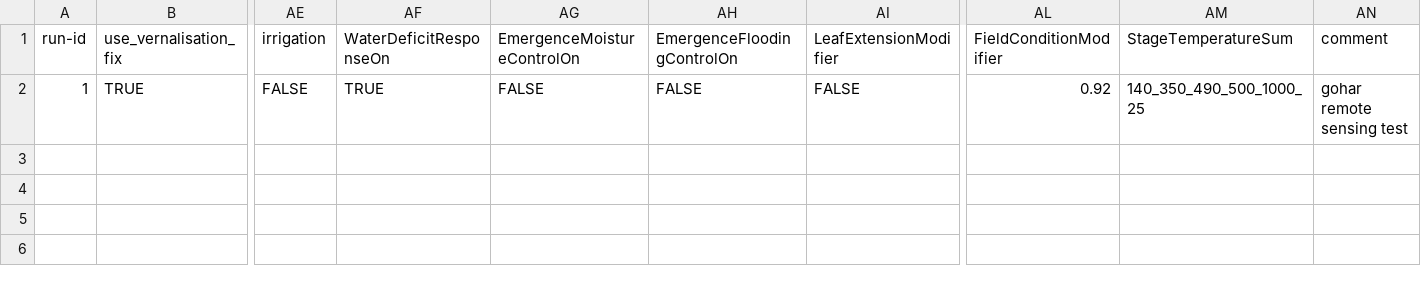
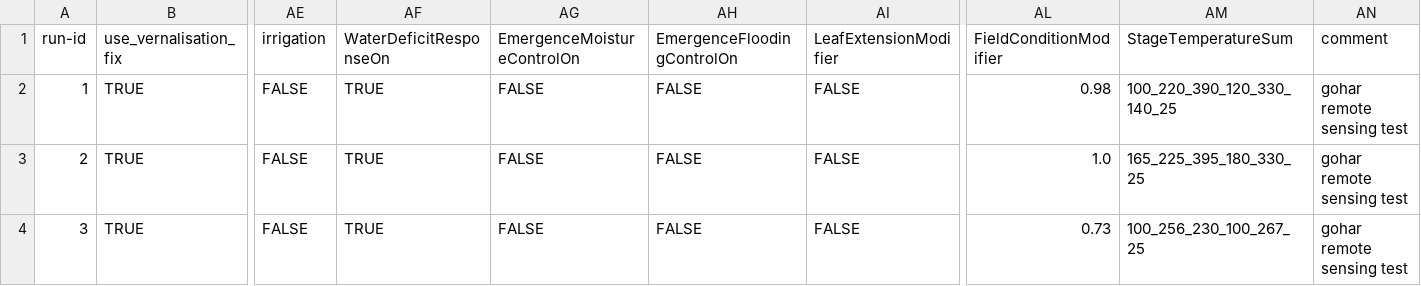
Before and after one commit to zalf-rpm/modoklim, a CSV file: sim_setups_remote_sensing.csv, drawn as a sheet; only a part is shown, gaps mark what is left out; rows hold the shown columns only; the diff names each change by its address in the sheet, - before the commit and + after, or states it on an @@ line.

Commit message:
Update sim_setups_remote_sensing.csv

```diff
--- a/sim_setups_remote_sensing.csv
+++ b/sim_setups_remote_sensing.csv
-AL2 (FieldConditionModifier): 0.92
+AL2 (FieldConditionModifier): 0.98
-AM2 (StageTemperatureSum): 140_350_490_500_1000_25
+AM2 (StageTemperatureSum): 100_220_390_120_330_140_25
+row 3: 2 | TRUE | FALSE | TRUE | FALSE | FALSE | FALSE | 1.0 | 165_225_395_180_330_25 | gohar remote sensing test
+row 4: 3 | TRUE | FALSE | TRUE | FALSE | FALSE | FALSE | 0.73 | 100_256_230_100_267_25 | gohar remote sensing test
```
